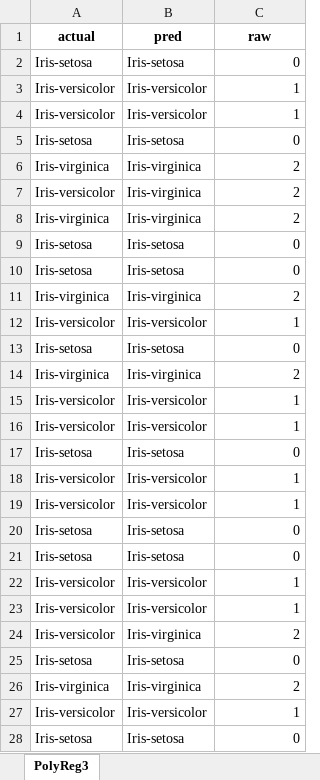
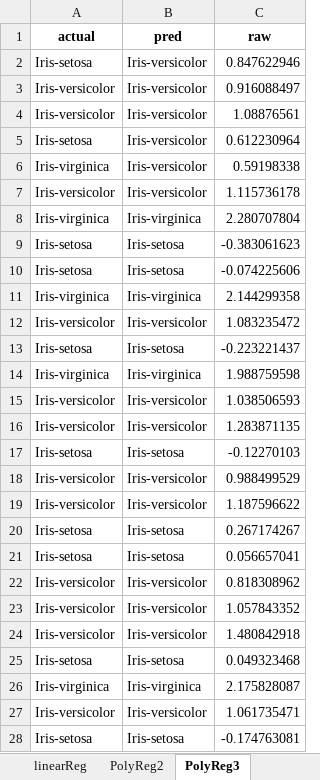
Before and after one commit to pmspraju/EECS-658, an Excel workbook: HW/2/test.xlsx, sheet PolyReg3, drawn as a sheet; only a part is shown; values as stored, in another font and other column widths than the file's, no borders; the diff covers the shown part only; the diff names each change by its address in the sheet, - before the commit and + after, or states it on an @@ line.

```diff
--- a/HW/2/test.xlsx (sheet PolyReg3)
+++ b/HW/2/test.xlsx (sheet PolyReg3)
+sheet tab: linearReg
+sheet tab: PolyReg2
-B2 (pred): Iris-setosa
+B2 (pred): Iris-versicolor
-C2 (raw): 0
+C2 (raw): 0.847622946
-C3 (raw): 1
+C3 (raw): 0.916088497
-C4 (raw): 1
+C4 (raw): 1.08876561
-B5 (pred): Iris-setosa
+B5 (pred): Iris-versicolor
-C5 (raw): 0
+C5 (raw): 0.612230964
-B6:B7 (pred): Iris-virginica
+B6:B7 (pred): Iris-versicolor
-C6 (raw): 2
+C6 (raw): 0.59198338
-C7 (raw): 2
+C7 (raw): 1.115736178
-C8 (raw): 2
+C8 (raw): 2.280707804
-C9 (raw): 0
+C9 (raw): -0.383061623
-C10 (raw): 0
+C10 (raw): -0.074225606
-C11 (raw): 2
+C11 (raw): 2.144299358
-C12 (raw): 1
+C12 (raw): 1.083235472
-C13 (raw): 0
+C13 (raw): -0.223221437
-C14 (raw): 2
+C14 (raw): 1.988759598
-C15 (raw): 1
+C15 (raw): 1.038506593
-C16 (raw): 1
+C16 (raw): 1.283871135
-C17 (raw): 0
+C17 (raw): -0.12270103
-C18 (raw): 1
+C18 (raw): 0.988499529
-C19 (raw): 1
+C19 (raw): 1.187596622
-C20 (raw): 0
+C20 (raw): 0.267174267
-C21 (raw): 0
+C21 (raw): 0.056657041
-C22 (raw): 1
+C22 (raw): 0.818308962
-C23 (raw): 1
+C23 (raw): 1.057843352
-B24 (pred): Iris-virginica
+B24 (pred): Iris-versicolor
-C24 (raw): 2
+C24 (raw): 1.480842918
-C25 (raw): 0
+C25 (raw): 0.049323468
-C26 (raw): 2
+C26 (raw): 2.175828087
-C27 (raw): 1
+C27 (raw): 1.061735471
-C28 (raw): 0
+C28 (raw): -0.174763081
```
Also changed, not shown: 130 edited cells elsewhere in this sheet, other sheet tabs, 13 other files.
